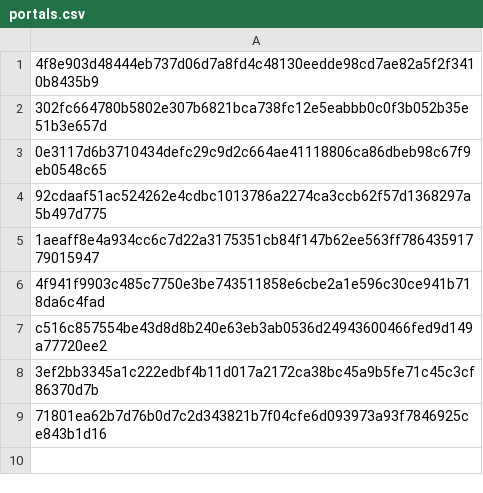
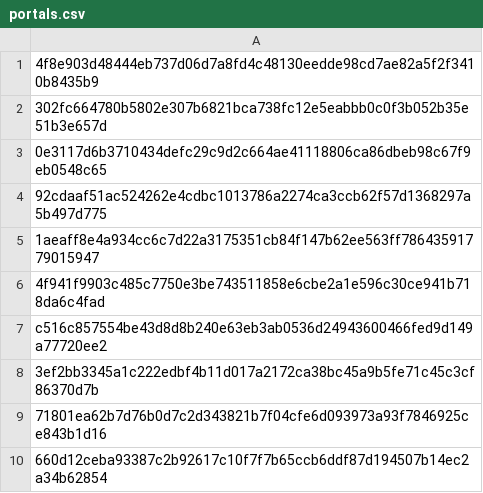
Before and after one commit to azaboi/web, a CSV file: main/portals.csv, drawn as a sheet.

Commit message:
Update portals.csv

```diff
--- a/main/portals.csv
+++ b/main/portals.csv
@@ -9 +9,2 @@ c516c857554be43d8d8b240e63eb3ab0536d24943600466fed9d149a77720ee2
 71801ea62b7d76b0d7c2d343821b7f04cfe6d093973a93f7846925ce843b1d16
+660d12ceba93387c2b92617c10f7f7b65ccb6ddf87d194507b14ec2a34b62854
```
